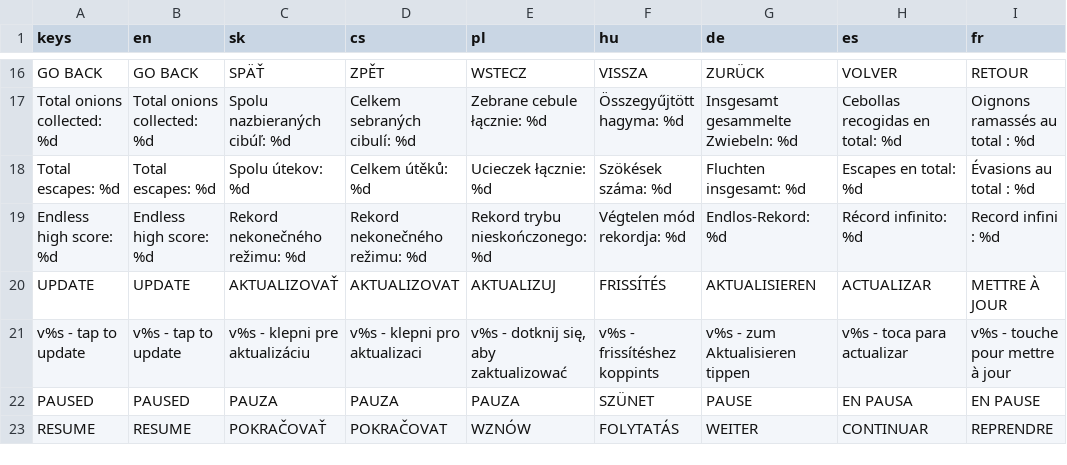
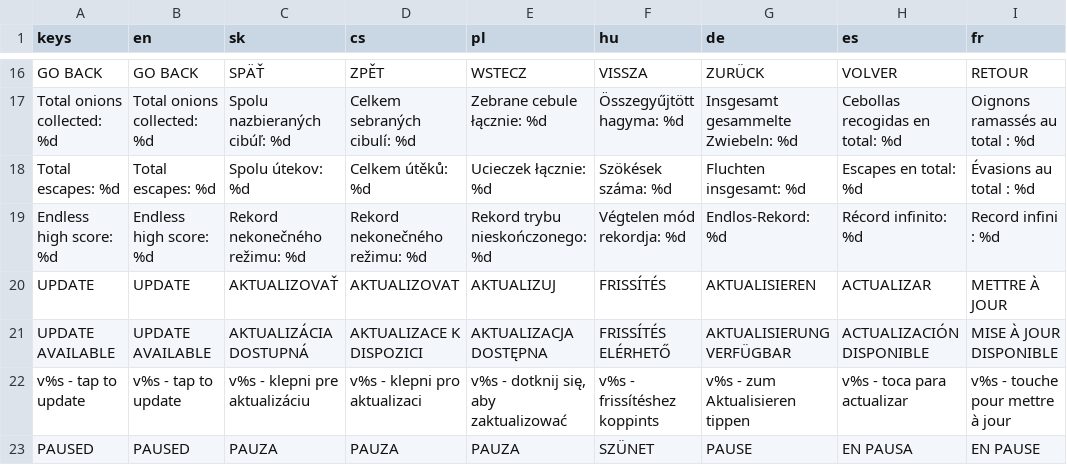
Before and after one commit to Matko802/shreksim, a CSV file: assets/loc/translations.csv, drawn as a sheet; only a part is shown, gaps mark what is left out; the shorter side is filled out with more unchanged rows.

Commit message:
v1.4.33: prominent UPDATE AVAILABLE menu button

```diff
--- a/assets/loc/translations.csv
+++ b/assets/loc/translations.csv
@@ -20,2 +20,3 @@
 "UPDATE","UPDATE","AKTUALIZOVAŤ","AKTUALIZOVAT","AKTUALIZUJ","FRISSÍTÉS","AKTUALISIEREN","ACTUALIZAR","METTRE À JOUR"
+"UPDATE AVAILABLE","UPDATE AVAILABLE","AKTUALIZÁCIA DOSTUPNÁ","AKTUALIZACE K DISPOZICI","AKTUALIZACJA DOSTĘPNA","FRISSÍTÉS ELÉRHETŐ","AKTUALISIERUNG VERFÜGBAR","ACTUALIZACIÓN DISPONIBLE","MISE À JOUR DISPONIBLE"
 "v%s - tap to update","v%s - tap to update","v%s - klepni pre aktualizáciu","v%s - klepni pro aktualizaci","v%s - dotknij się, aby zaktualizować","v%s - frissítéshez koppints","v%s - zum Aktualisieren tippen","v%s - toca para actualizar","v%s - touche pour mettre à jour"
```
Also changed, not shown: 14 other files.
